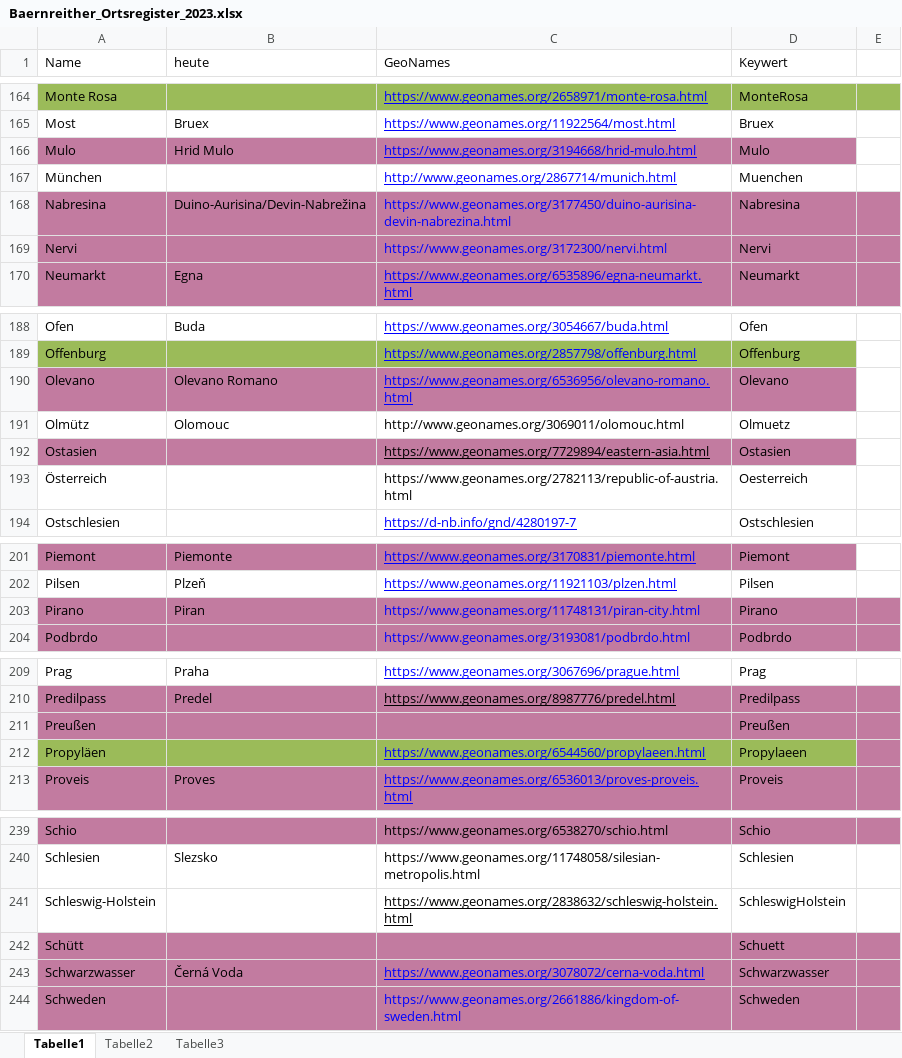
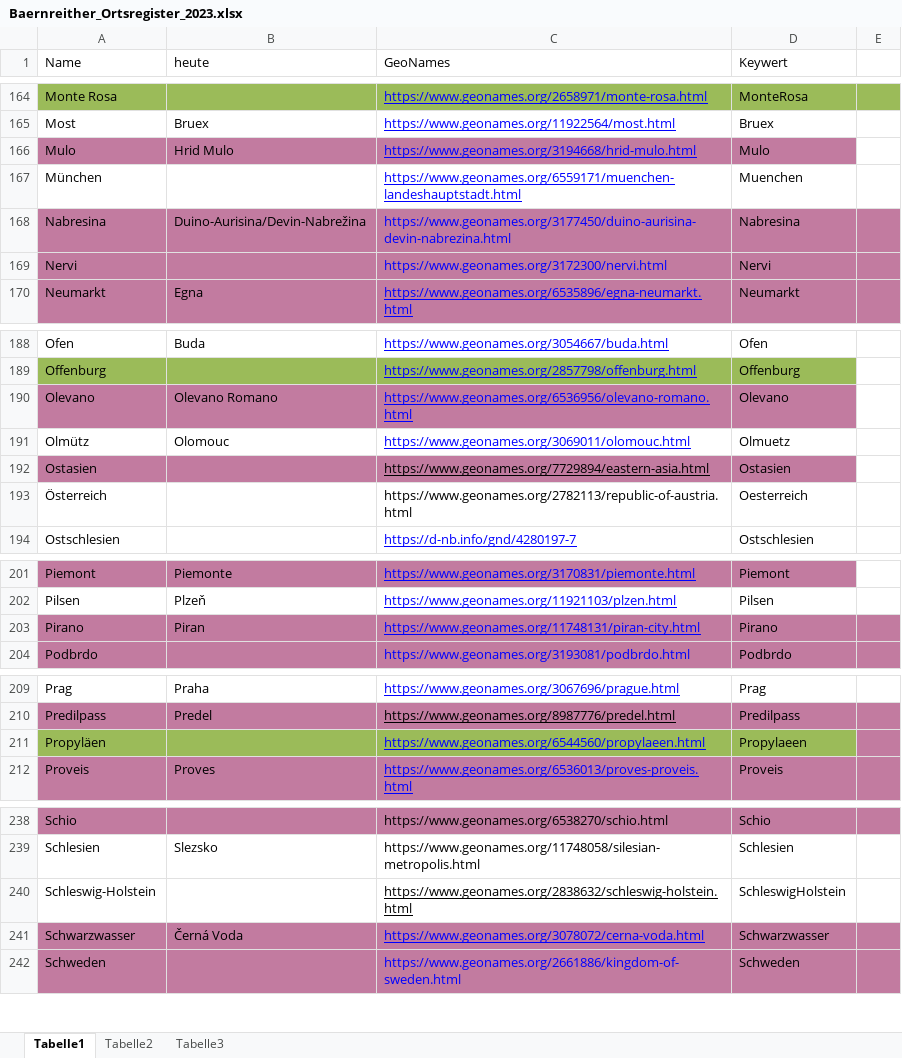
Before and after one commit to KfNGOe/baernreither-data, an Excel workbook: data/xlsx/Baernreither_Ortsregister_2023.xlsx, sheet Tabelle1, drawn as a sheet; only a part is shown, gaps mark what is left out; values as stored, in another font and other column widths than the file's, no borders; table styles not drawn; the diff names each change by its address in the sheet, - before the commit and + after, or states it on an @@ line.

Commit message:
Correction according to list and for Lesefassung

```diff
--- a/data/xlsx/Baernreither_Ortsregister_2023.xlsx (sheet Tabelle1)
+++ b/data/xlsx/Baernreither_Ortsregister_2023.xlsx (sheet Tabelle1)
-C167 (GeoNames): http://www.geonames.org/2867714/munich.html
+C167 (GeoNames): https://www.geonames.org/6559171/muenchen-landeshauptstadt.html
-C191 (GeoNames): http://www.geonames.org/3069011/olomouc.html
+C191 (GeoNames): https://www.geonames.org/3069011/olomouc.html
@@ C191 underline: off → on, text colour: black → #0000FF @@
-C203 underline: off
+C203 underline: on
-row 211: Preußen |  |  | Preußen
-row 242: Schütt |  |  | Schuett
```
Also changed, not shown: data/xlsx/Baernreither_Personenregister_2024.xlsx, 9 other files.
